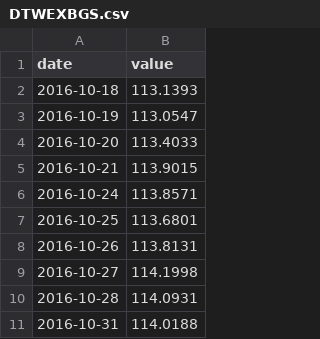
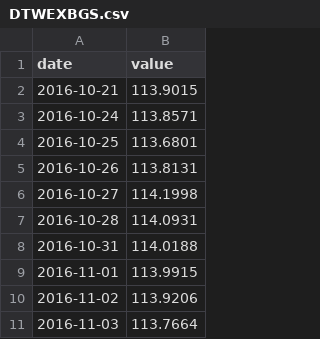
Before and after one commit to adaminileo24-ops/Apollon-, a CSV file: data/history/DTWEXBGS.csv, drawn as a sheet; only a part is shown; the shorter side is filled out with more unchanged rows.

```diff
--- a/data/history/DTWEXBGS.csv
+++ b/data/history/DTWEXBGS.csv
@@ -1,5 +1,2 @@
 date,value
-2016-10-18,113.1393
-2016-10-19,113.0547
-2016-10-20,113.4033
 2016-10-21,113.9015
```
Also changed, not shown: data/history/DCOILBRENTEU.csv, data/history/DEXJPUS.csv, 28 other files.
